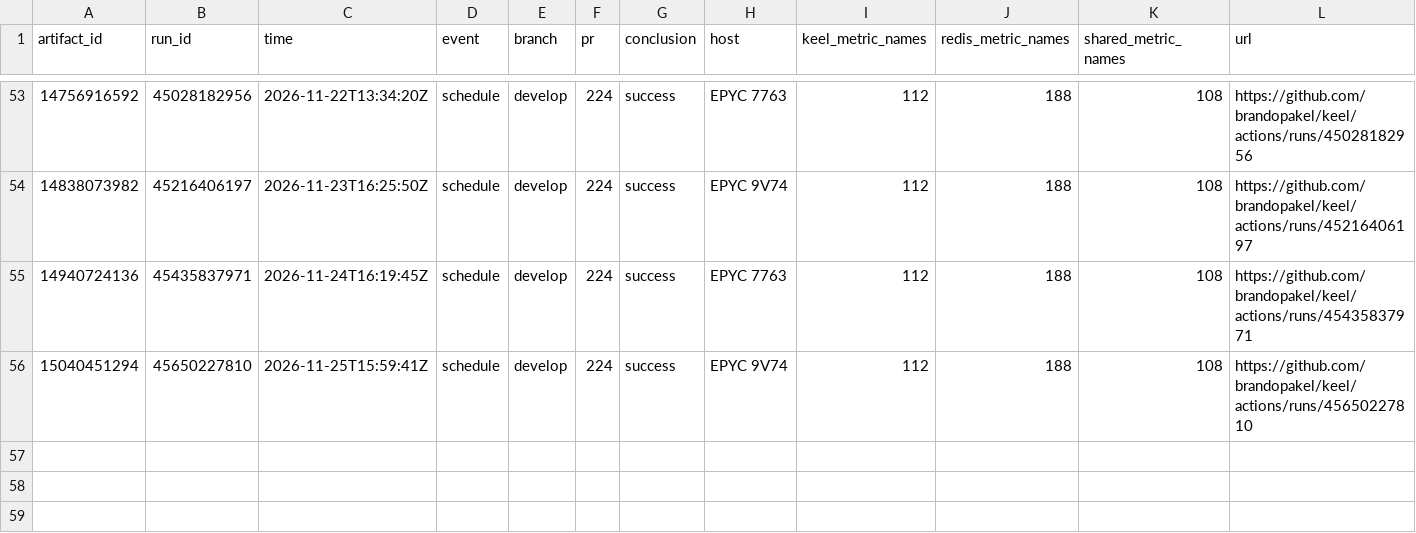
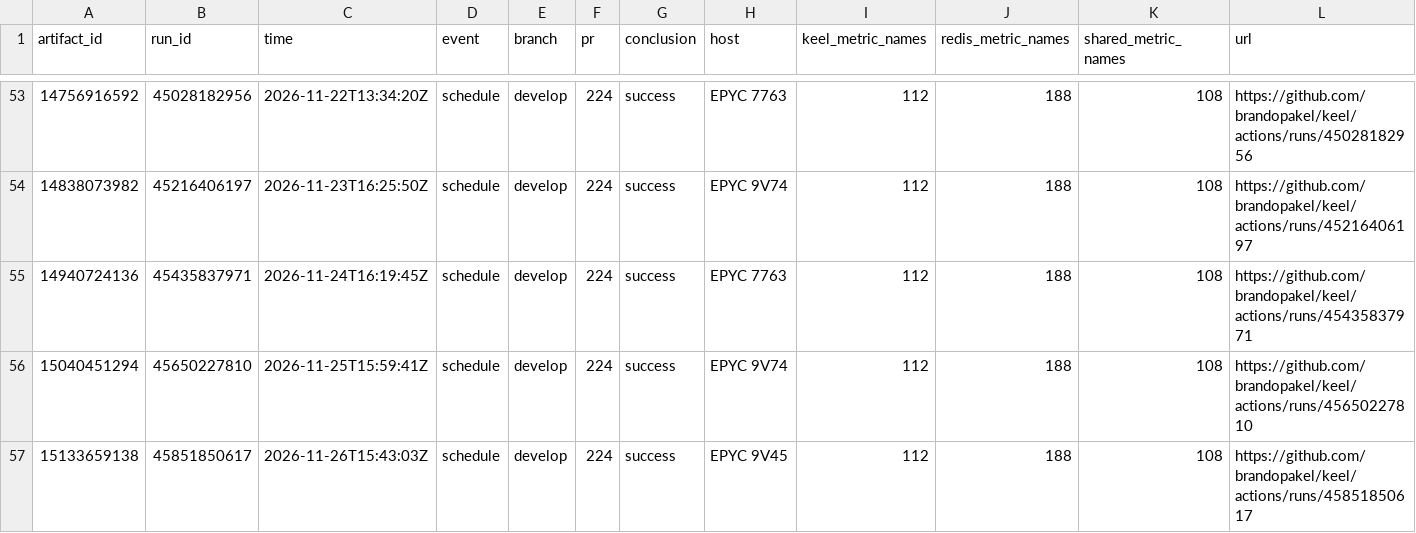
Before and after one commit to brandopakel/keel, a CSV file: telemetry/runs.csv, drawn as a sheet; only a part is shown, gaps mark what is left out; the diff names each change by its address in the sheet, - before the commit and + after, or states it on an @@ line.

```diff
--- a/telemetry/runs.csv
+++ b/telemetry/runs.csv
+row 57: 15133659138 | 45851850617 | 2026-11-26T15:43:03Z | schedule | develop | 224 | success | EPYC 9V45 | 112 | 188 | 108 | https://github.com/brandopakel/keel/actions/runs/45851850617
```
Also changed, not shown: telemetry/phases.csv.
